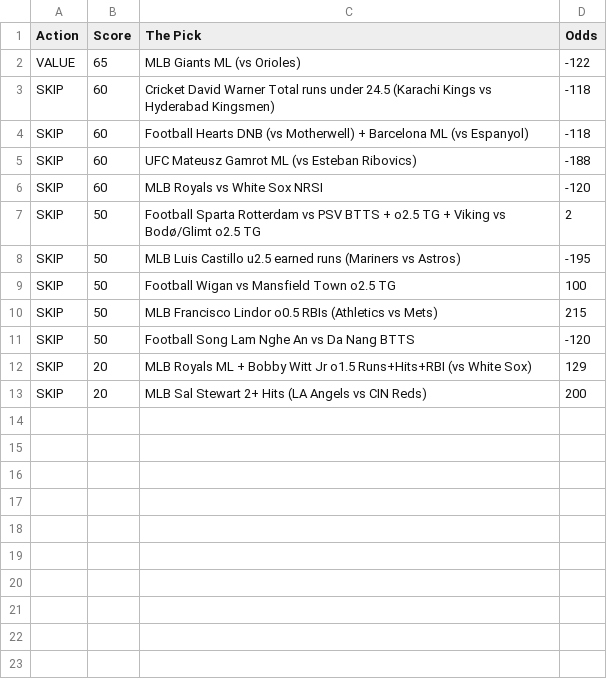
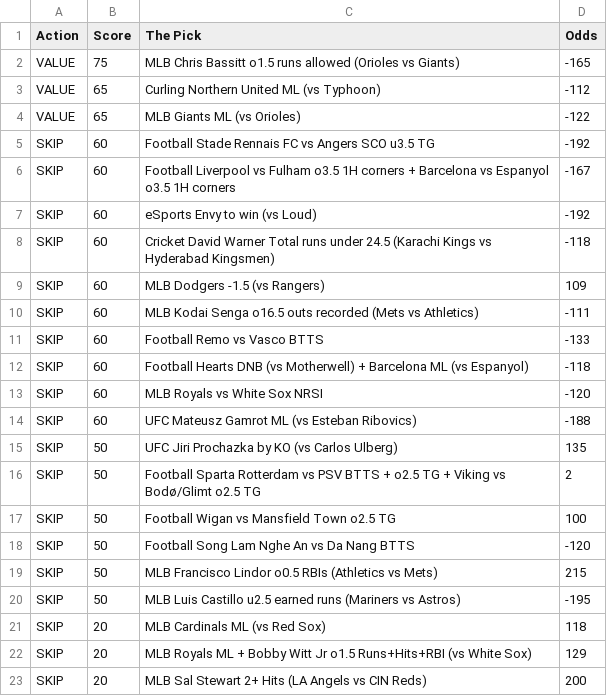
Before and after one commit to CameronBroussard6/Sports_Picks_Ranked, a CSV file: ranked_today.csv, drawn as a sheet.

```diff
--- a/ranked_today.csv
+++ b/ranked_today.csv
@@ -1,12 +1,22 @@
 Action,Score,The Pick,Odds
+VALUE,75,MLB Chris Bassitt o1.5 runs allowed (Orioles vs Giants),-165
+VALUE,65,Curling Northern United ML (vs Typhoon),-112
 VALUE,65,MLB Giants ML (vs Orioles),-122
+SKIP,60,Football Stade Rennais FC vs Angers SCO u3.5 TG,-192
+SKIP,60,Football Liverpool vs Fulham o3.5 1H corners + Barcelona vs Espanyol o3.5 1H corners,-167
+SKIP,60,eSports Envy to win (vs Loud),-192
 SKIP,60,Cricket David Warner Total runs under 24.5 (Karachi Kings vs Hyderabad Kingsmen),-118
+SKIP,60,MLB Dodgers -1.5 (vs Rangers),109
+SKIP,60,MLB Kodai Senga o16.5 outs recorded (Mets vs Athletics),-111
+SKIP,60,Football Remo vs Vasco BTTS,-133
 SKIP,60,Football Hearts DNB (vs Motherwell) + Barcelona ML (vs Espanyol),-118
+SKIP,60,MLB Royals vs White Sox NRSI,-120
 SKIP,60,UFC Mateusz Gamrot ML (vs Esteban Ribovics),-188
-SKIP,60,MLB Royals vs White Sox NRSI,-120
+SKIP,50,UFC Jiri Prochazka by KO (vs Carlos Ulberg),135
 SKIP,50,Football Sparta Rotterdam vs PSV BTTS + o2.5 TG + Viking vs Bodø/Glimt o2.5 TG,2
+SKIP,50,Football Wigan vs Mansfield Town o2.5 TG,100
+SKIP,50,Football Song Lam Nghe An vs Da Nang BTTS,-120
+SKIP,50,MLB Francisco Lindor o0.5 RBIs (Athletics vs Mets),215
 SKIP,50,MLB Luis Castillo u2.5 earned runs (Mariners vs Astros),-195
-SKIP,50,Football Wigan vs Mansfield Town o2.5 TG,100
-SKIP,50,MLB Francisco Lindor o0.5 RBIs (Athletics vs Mets),215
-SKIP,50,Football Song Lam Nghe An vs Da Nang BTTS,-120
+SKIP,20,MLB Cardinals ML (vs Red Sox),118
 SKIP,20,MLB Royals ML + Bobby Witt Jr o1.5 Runs+Hits+RBI (vs White Sox),129
```
